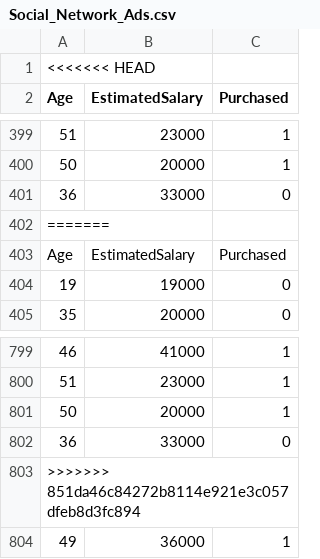
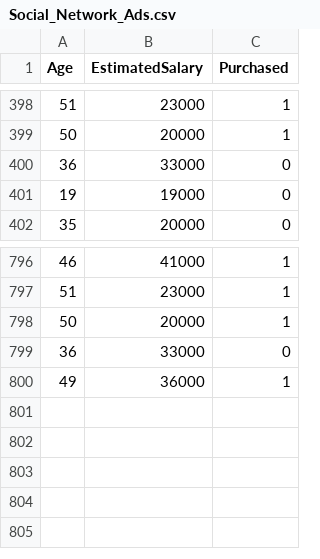
Before and after one commit to Amaan9136/machine_learning, a CSV file: datasets/Social_Network_Ads.csv, drawn as a sheet; only a part is shown, gaps mark what is left out; the diff names each change by its address in the sheet, - before the commit and + after, or states it on an @@ line.

```diff
--- a/datasets/Social_Network_Ads.csv
+++ b/datasets/Social_Network_Ads.csv
-row 1: <<<<<<< HEAD
-row 402: =======
-row 403: Age | EstimatedSalary | Purchased
-row 803: >>>>>>> 851da46c84272b8114e921e3c057dfeb8d3fc894
```
Also changed, not shown: 5 other files.
